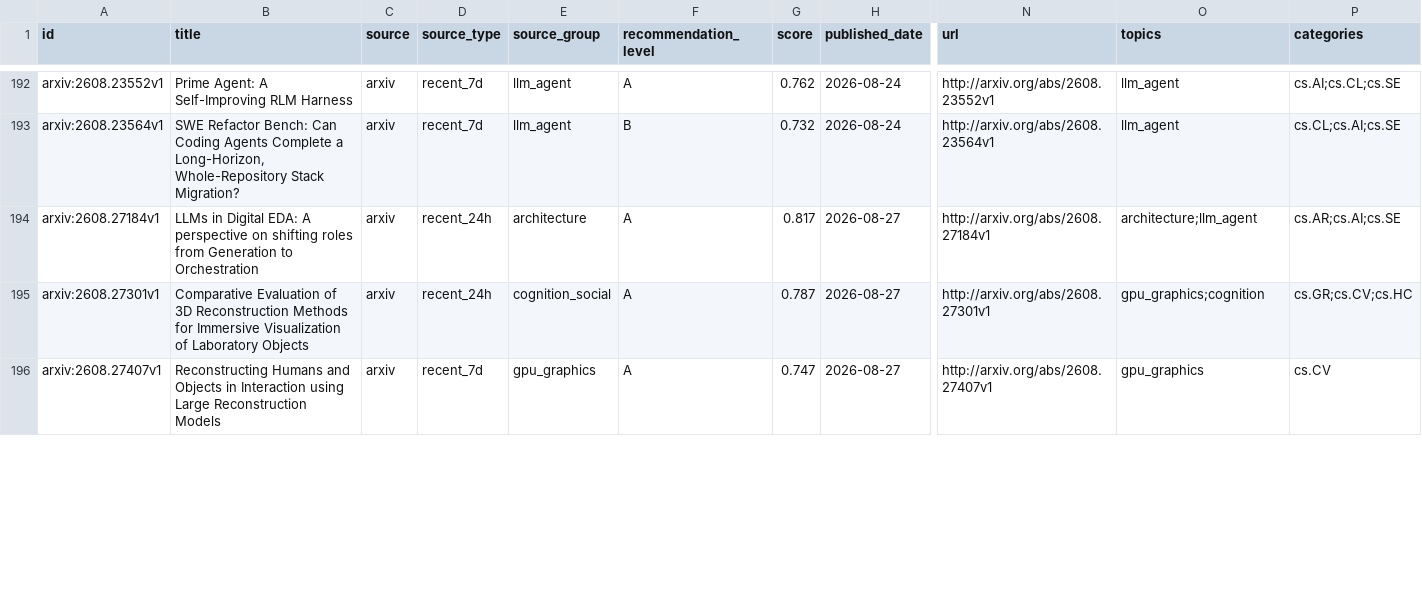
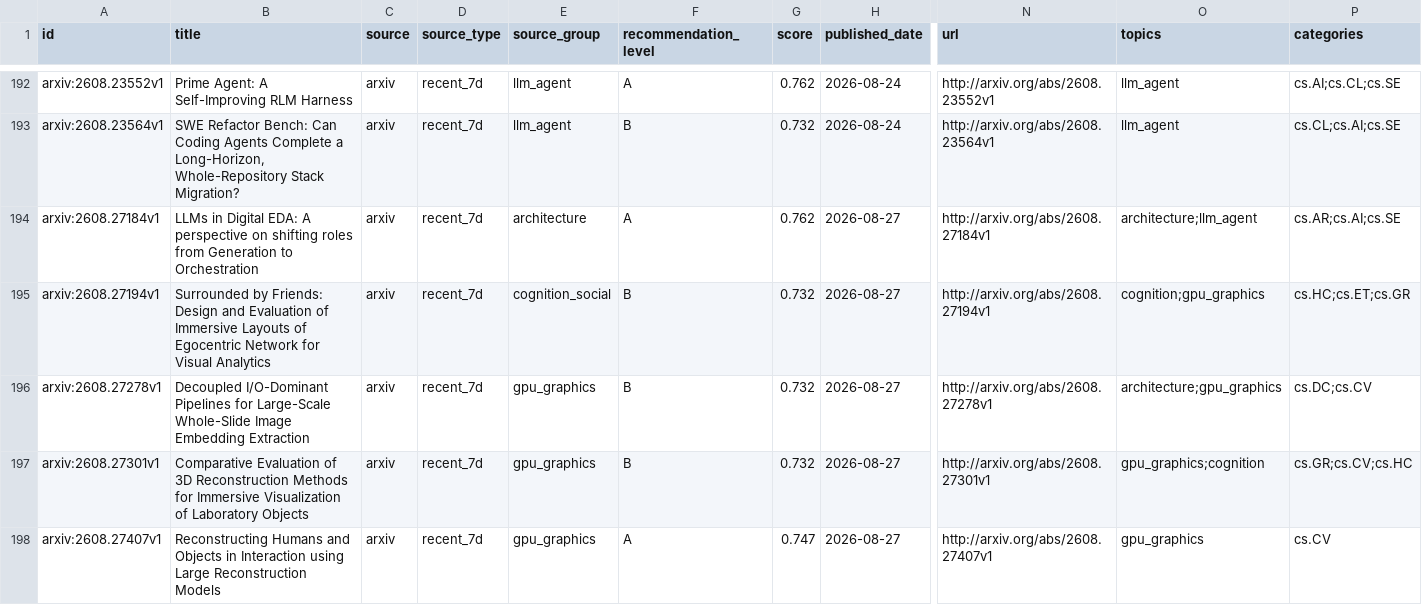
Before and after one commit to JayeCheng/paper-learning-system, a CSV file: data/exports/papers.csv, drawn as a sheet; only a part is shown, gaps mark what is left out; addresses are those after the commit; rows hold the shown columns only; the diff covers the shown part only; the diff names each change by its address in the sheet, - before the commit and + after, or states it on an @@ line.

```diff
--- a/data/exports/papers.csv
+++ b/data/exports/papers.csv
-D194 (source_type): recent_24h
+D194 (source_type): recent_7d
-G194 (score): 0.817
+G194 (score): 0.762
+row 195: arxiv:2608.27194v1 | Surrounded by Friends: Design and Evaluation of Immersive Layouts of Egocentric Network for Visual Analytics | arxiv | recent_7d | cognition_social | B | 0.732 | 2026-08-27 | http://arxiv.org/abs/2608.27194v1 | cognition;gpu_graphics | cs.HC;cs.ET;cs.GR
+row 196: arxiv:2608.27278v1 | Decoupled I/O-Dominant Pipelines for Large-Scale Whole-Slide Image Embedding Extraction | arxiv | recent_7d | gpu_graphics | B | 0.732 | 2026-08-27 | http://arxiv.org/abs/2608.27278v1 | architecture;gpu_graphics | cs.DC;cs.CV
-D197 (source_type): recent_24h
+D197 (source_type): recent_7d
-E197 (source_group): cognition_social
+E197 (source_group): gpu_graphics
-F197 (recommendation_level): A
+F197 (recommendation_level): B
-G197 (score): 0.787
+G197 (score): 0.732
```
Also changed, not shown: 5 edited cells elsewhere in this file, data/exports/daily_papers.csv, data/exports/reading_status.csv, 12 other files.
